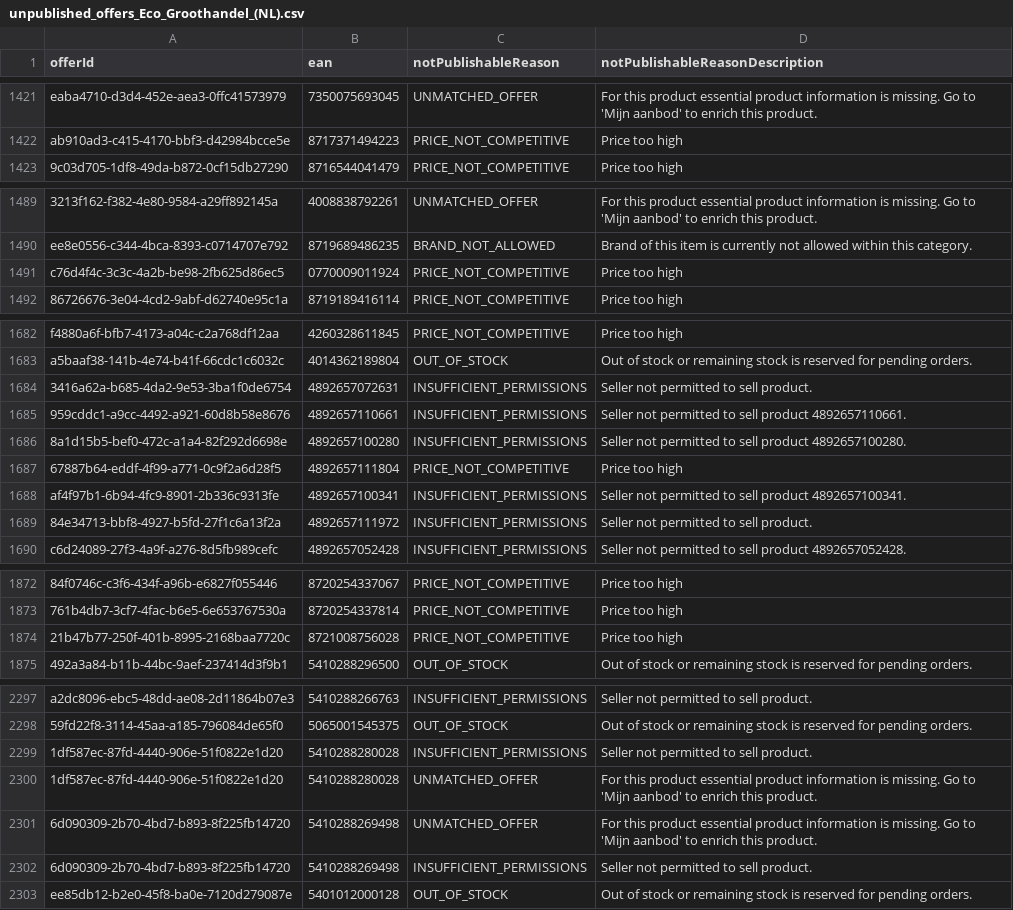
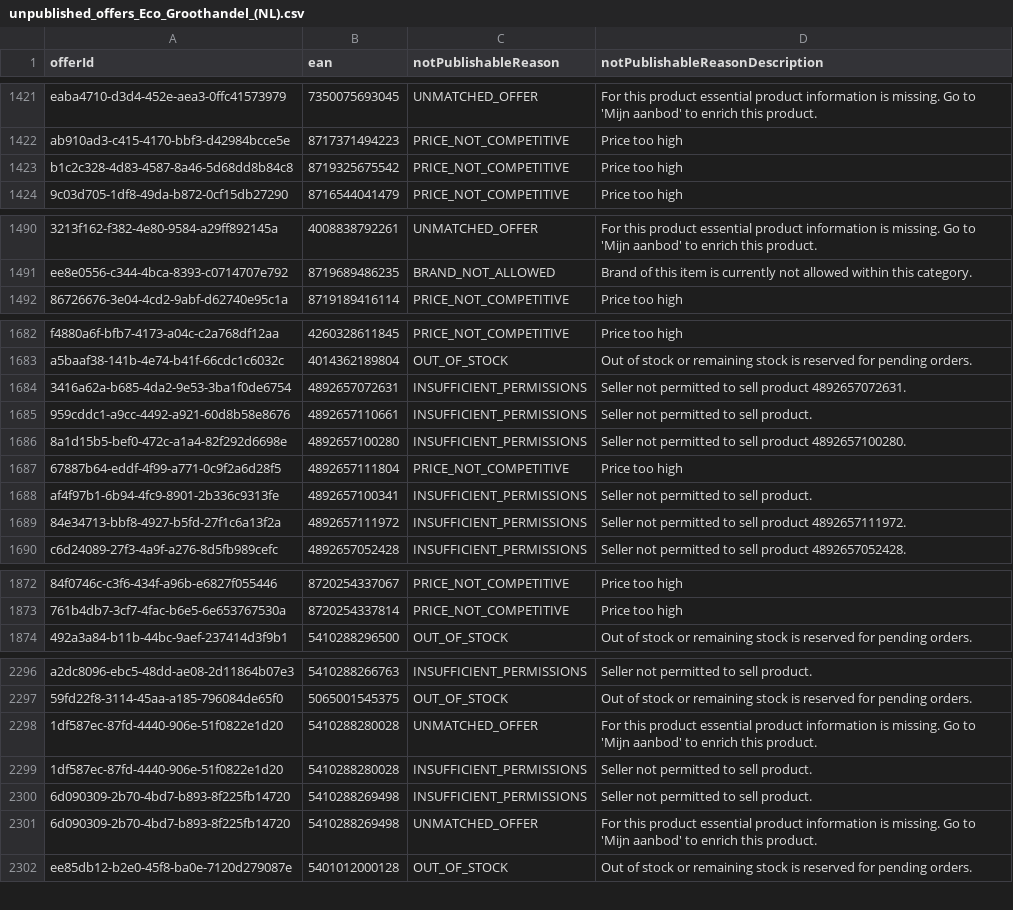
Before and after one commit to semjanssen98/unpublished_offers, a CSV file: unpublished_offers_Eco_Groothandel_(NL).csv, drawn as a sheet; only a part is shown, gaps mark what is left out; removed rows and columns are numbered as before the commit, all else as after; the diff covers the shown part only; the diff names each change by its address in the sheet, - before the commit and + after, or states it on an @@ line.

```diff
--- a/unpublished_offers_Eco_Groothandel_(NL).csv
+++ b/unpublished_offers_Eco_Groothandel_(NL).csv
+row 1423: b1c2c328-4d83-4587-8a46-5d68dd8b84c8 | 8719325675542 | PRICE_NOT_COMPETITIVE | Price too high
-row 1491: c76d4f4c-3c3c-4a2b-be98-2fb625d86ec5 | 0770009011924 | PRICE_NOT_COMPETITIVE | Price too high
-D1684 (notPublishableReasonDescription): Seller not permitted to sell product.
+D1684 (notPublishableReasonDescription): Seller not permitted to sell product 4892657072631.
-D1685 (notPublishableReasonDescription): Seller not permitted to sell product 4892657110661.
+D1685 (notPublishableReasonDescription): Seller not permitted to sell product.
-D1688 (notPublishableReasonDescription): Seller not permitted to sell product 4892657100341.
+D1688 (notPublishableReasonDescription): Seller not permitted to sell product.
-D1689 (notPublishableReasonDescription): Seller not permitted to sell product.
+D1689 (notPublishableReasonDescription): Seller not permitted to sell product 4892657111972.
-row 1874: 21b47b77-250f-401b-8995-2168baa7720c | 8721008756028 | PRICE_NOT_COMPETITIVE | Price too high
```
Also changed, not shown: 1 added row, 1 removed row, 44 moved rows and 11 edited cells elsewhere in this file.
